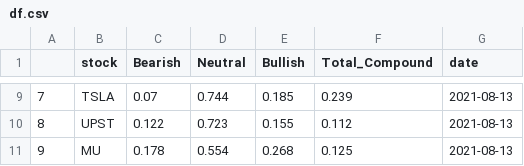
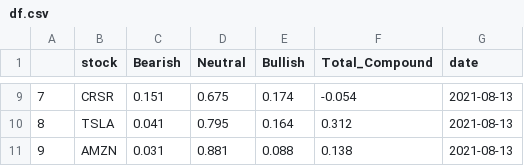
Before and after one commit to mdominguez2010/wsb-sentiment-analysis, a CSV file: df.csv, drawn as a sheet; only a part is shown, gaps mark what is left out; the diff covers the shown part only.

```diff
--- a/df.csv
+++ b/df.csv
@@ -9,3 +9,3 @@
-7,TSLA,0.07,0.744,0.185,0.239,2021-08-13
-8,UPST,0.122,0.723,0.155,0.112,2021-08-13
-9,MU,0.178,0.554,0.268,0.125,2021-08-13
+7,CRSR,0.151,0.675,0.174,-0.054,2021-08-13
+8,TSLA,0.041,0.795,0.164,0.312,2021-08-13
+9,AMZN,0.031,0.881,0.088,0.138,2021-08-13
```
Also changed, not shown: 32 edited cells elsewhere in this file, 3 other files.
